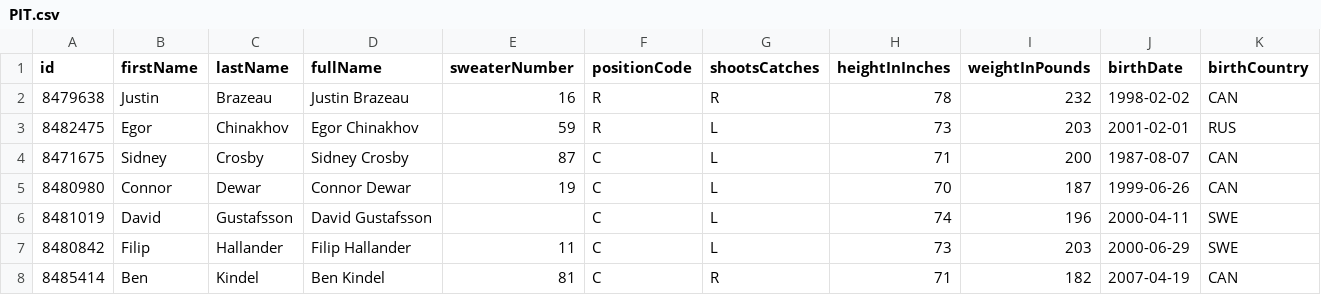
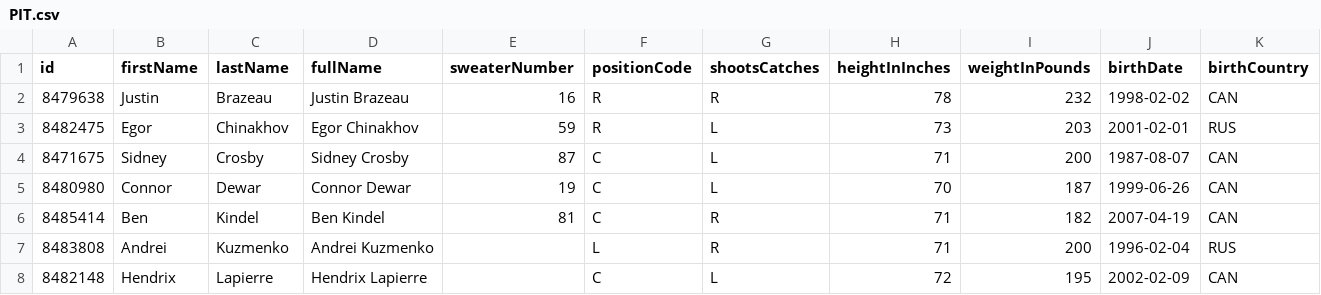
Before and after one commit to SertKert/Puck-Drop, a CSV file: data/rosters/PIT.csv, drawn as a sheet; only a part is shown; the shorter side is filled out with more unchanged rows; rows hold the shown columns only; the diff covers the shown part only; the diff names each change by its address in the sheet, - before the commit and + after, or states it on an @@ line.

Commit message:
chore(data): daily refresh 2026-07-10

```diff
--- a/data/rosters/PIT.csv
+++ b/data/rosters/PIT.csv
-row 6: 8481019 | David | Gustafsson | David Gustafsson |  | C | L | 74 | 196 | 2000-04-11 | SWE
-row 7: 8480842 | Filip | Hallander | Filip Hallander | 11 | C | L | 73 | 203 | 2000-06-29 | SWE
```
Also changed, not shown: 4 removed rows elsewhere in this file, data/rosters/TBL.csv, 50 other files.
